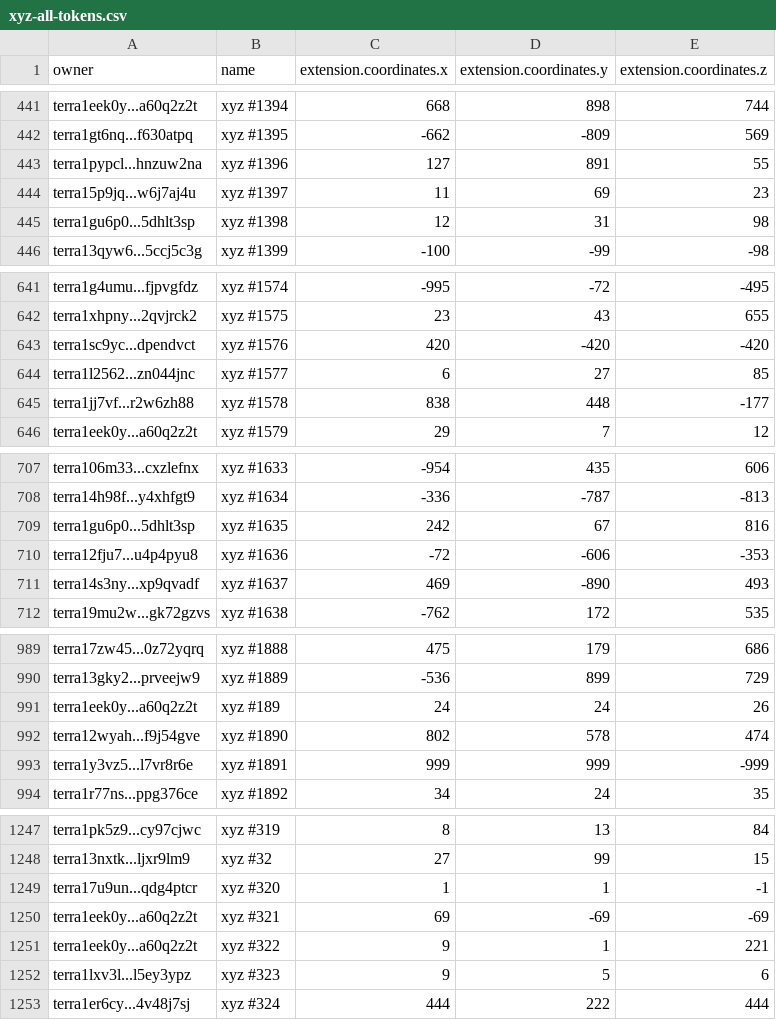
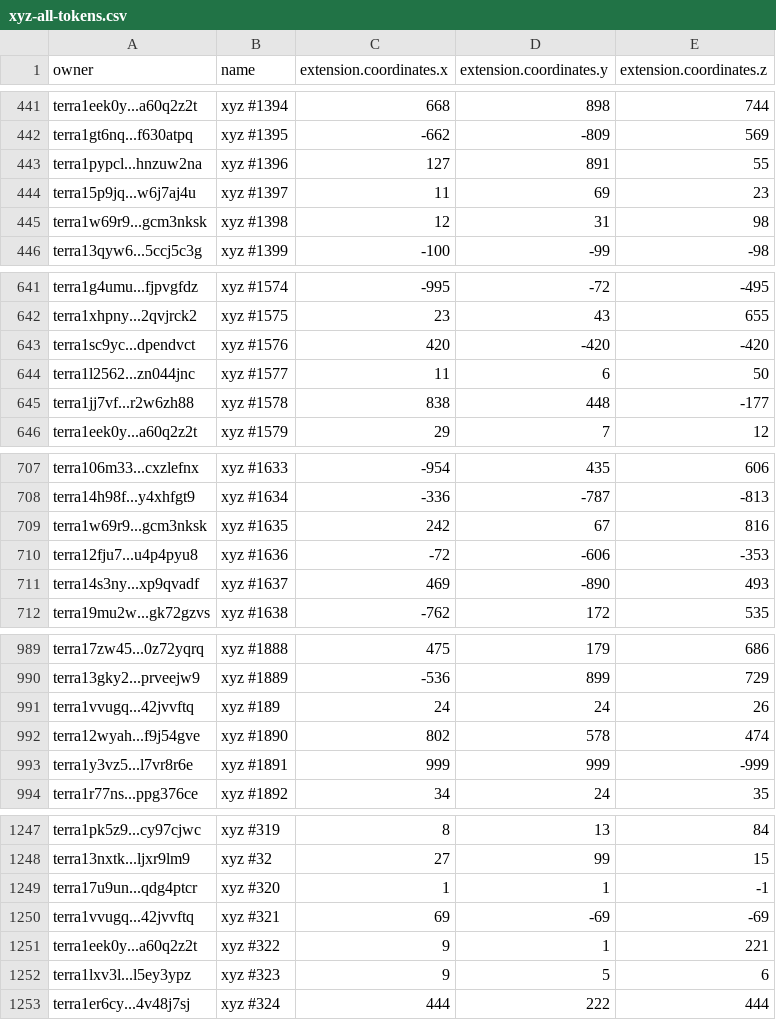
Before and after one commit to cryptoYJ/xyz-tools, a CSV file: xyz-all-tokens.csv, drawn as a sheet; only a part is shown, gaps mark what is left out.

Commit message:
update data

```diff
--- a/xyz-all-tokens.csv
+++ b/xyz-all-tokens.csv
@@ -444,3 +444,3 @@
 "terra15p9jq...w6j7aj4u","xyz #1397",11,69,23
-"terra1gu6p0...5dhlt3sp","xyz #1398",12,31,98
+"terra1w69r9...gcm3nksk","xyz #1398",12,31,98
 "terra13qyw6...5ccj5c3g","xyz #1399",-100,-99,-98
@@ -643,3 +643,3 @@
 "terra1sc9yc...dpendvct","xyz #1576",420,-420,-420
-"terra1l2562...zn044jnc","xyz #1577",6,27,85
+"terra1l2562...zn044jnc","xyz #1577",11,6,50
 "terra1jj7vf...r2w6zh88","xyz #1578",838,448,-177
@@ -708,3 +708,3 @@
 "terra14h98f...y4xhfgt9","xyz #1634",-336,-787,-813
-"terra1gu6p0...5dhlt3sp","xyz #1635",242,67,816
+"terra1w69r9...gcm3nksk","xyz #1635",242,67,816
 "terra12fju7...u4p4pyu8","xyz #1636",-72,-606,-353
@@ -990,3 +990,3 @@
 "terra13gky2...prveejw9","xyz #1889",-536,899,729
-"terra1eek0y...a60q2z2t","xyz #189",24,24,26
+"terra1vvugq...42jvvftq","xyz #189",24,24,26
 "terra12wyah...f9j54gve","xyz #1890",802,578,474
@@ -1249,3 +1249,3 @@
 "terra17u9un...qdg4ptcr","xyz #320",1,1,-1
-"terra1eek0y...a60q2z2t","xyz #321",69,-69,-69
+"terra1vvugq...42jvvftq","xyz #321",69,-69,-69
 "terra1eek0y...a60q2z2t","xyz #322",9,1,221
```
Also changed, not shown: 1 other file.
